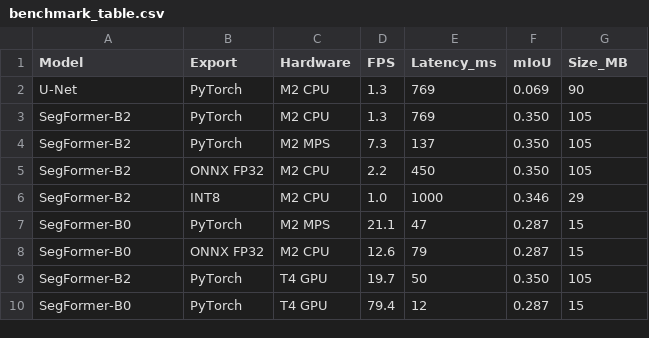
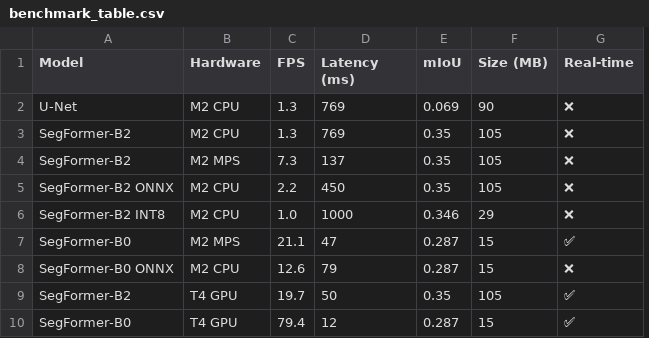
Before and after one commit to Samarthraman01/EgoSeg-RT, a CSV file: results/benchmark_table.csv, drawn as a sheet; removed rows and columns are numbered as before the commit, all else as after; the diff names each change by its address in the sheet, - before the commit and + after, or states it on an @@ line.

Commit message:
Script 08 — results table + benchmark plot. Paper figure ready.

```diff
--- a/results/benchmark_table.csv
+++ b/results/benchmark_table.csv
-column B (Export), rows 2-10: PyTorch | PyTorch | PyTorch | ONNX FP32 | INT8 | PyTorch | ONNX FP32 | PyTorch | PyTorch
+column G (Real-time), rows 2-10: ❌ | ❌ | ❌ | ❌ | ❌ | ✅ | ❌ | ✅ | ✅
-D1: Latency_ms
+D1: Latency (ms)
-F1: Size_MB
+F1: Size (MB)
-E3:E5 (mIoU): 0.350
+E3:E5 (mIoU): 0.35
-A5 (Model): SegFormer-B2
+A5 (Model): SegFormer-B2 ONNX
-A6 (Model): SegFormer-B2
+A6 (Model): SegFormer-B2 INT8
-A8 (Model): SegFormer-B0
+A8 (Model): SegFormer-B0 ONNX
-E9 (mIoU): 0.350
+E9 (mIoU): 0.35
```
Also changed, not shown: 2 other files.
